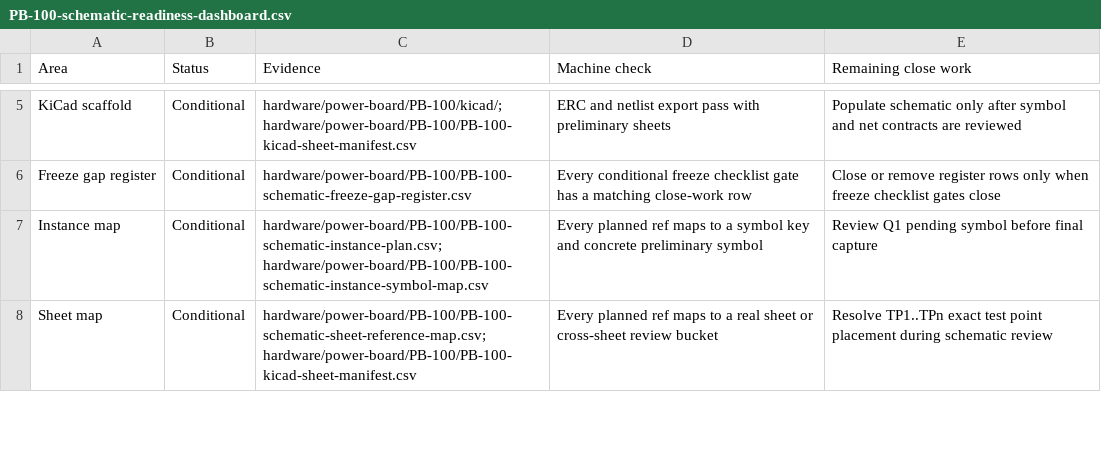
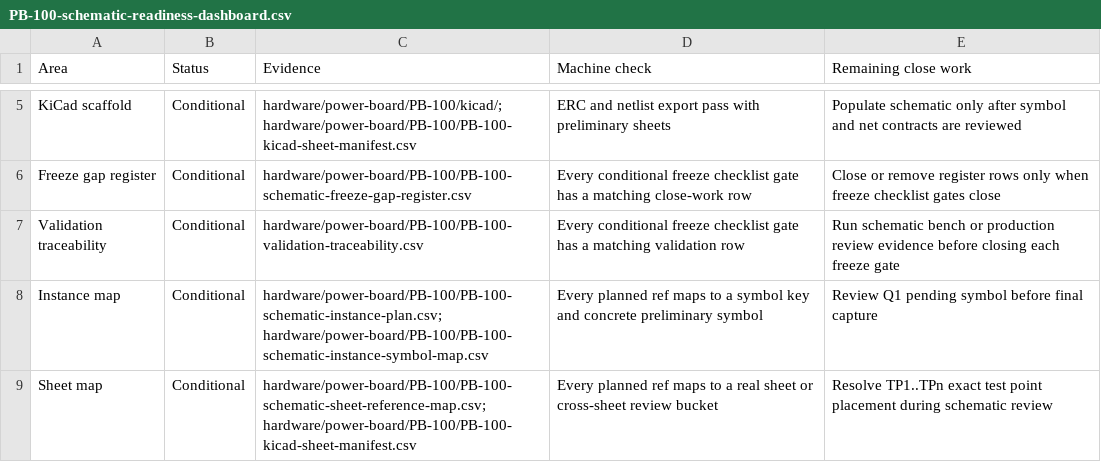
Before and after one commit to avlyubimov/svc-platform, a CSV file: hardware/power-board/PB-100/PB-100-schematic-readiness-dashboard.csv, drawn as a sheet; only a part is shown, gaps mark what is left out.

Commit message:
hardware: trace pb100 freeze validation

```diff
--- a/hardware/power-board/PB-100/PB-100-schematic-readiness-dashboard.csv
+++ b/hardware/power-board/PB-100/PB-100-schematic-readiness-dashboard.csv
@@ -6,2 +6,3 @@ KiCad scaffold,Conditional,hardware/power-board/PB-100/kicad/; hardware/power-bo
 Freeze gap register,Conditional,hardware/power-board/PB-100/PB-100-schematic-freeze-gap-register.csv,Every conditional freeze checklist gate has a matching close-work row,Close or remove register rows only when freeze checklist gates close
+Validation traceability,Conditional,hardware/power-board/PB-100/PB-100-validation-traceability.csv,Every conditional freeze checklist gate has a matching validation row,Run schematic bench or production review evidence before closing each freeze gate
 Instance map,Conditional,hardware/power-board/PB-100/PB-100-schematic-instance-plan.csv; hardware/power-board/PB-100/PB-100-schematic-instance-symbol-map.csv,Every planned ref maps to a symbol key and concrete preliminary symbol,Review Q1 pending symbol before final capture
```
Also changed, not shown: 7 other files.
